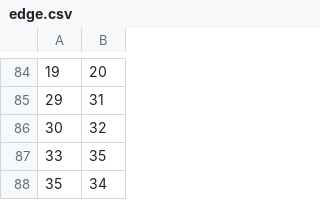
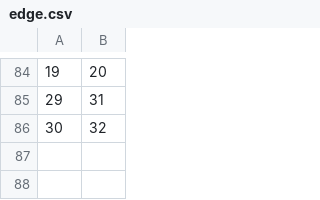
Before and after one commit to veijh/POMDP, a CSV file: edge.csv, drawn as a sheet; only a part is shown, gaps mark what is left out; the diff names each change by its address in the sheet, - before the commit and + after, or states it on an @@ line.

```diff
--- a/edge.csv
+++ b/edge.csv
-row 87: 33 | 35
-row 88: 35 | 34
```
Also changed, not shown: 1 other file.
